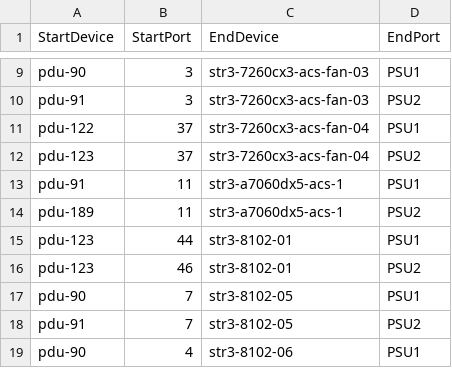
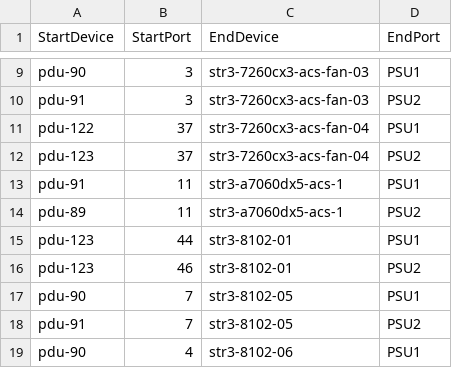
Before and after one commit to lolyu/sonic-mgmt, a CSV file: ansible/files/sonic_str3_pdu_links.csv, drawn as a sheet; only a part is shown, gaps mark what is left out.

```diff
--- a/ansible/files/sonic_str3_pdu_links.csv
+++ b/ansible/files/sonic_str3_pdu_links.csv
@@ -13,3 +13,3 @@ pdu-123,37,str3-7260cx3-acs-fan-04,PSU2
 pdu-91,11,str3-a7060dx5-acs-1,PSU1
-pdu-189,11,str3-a7060dx5-acs-1,PSU2
+pdu-89,11,str3-a7060dx5-acs-1,PSU2
 pdu-123,44,str3-8102-01,PSU1
```
Also changed, not shown: ansible/files/sonic_str2_console_links.csv, 1 other file.
